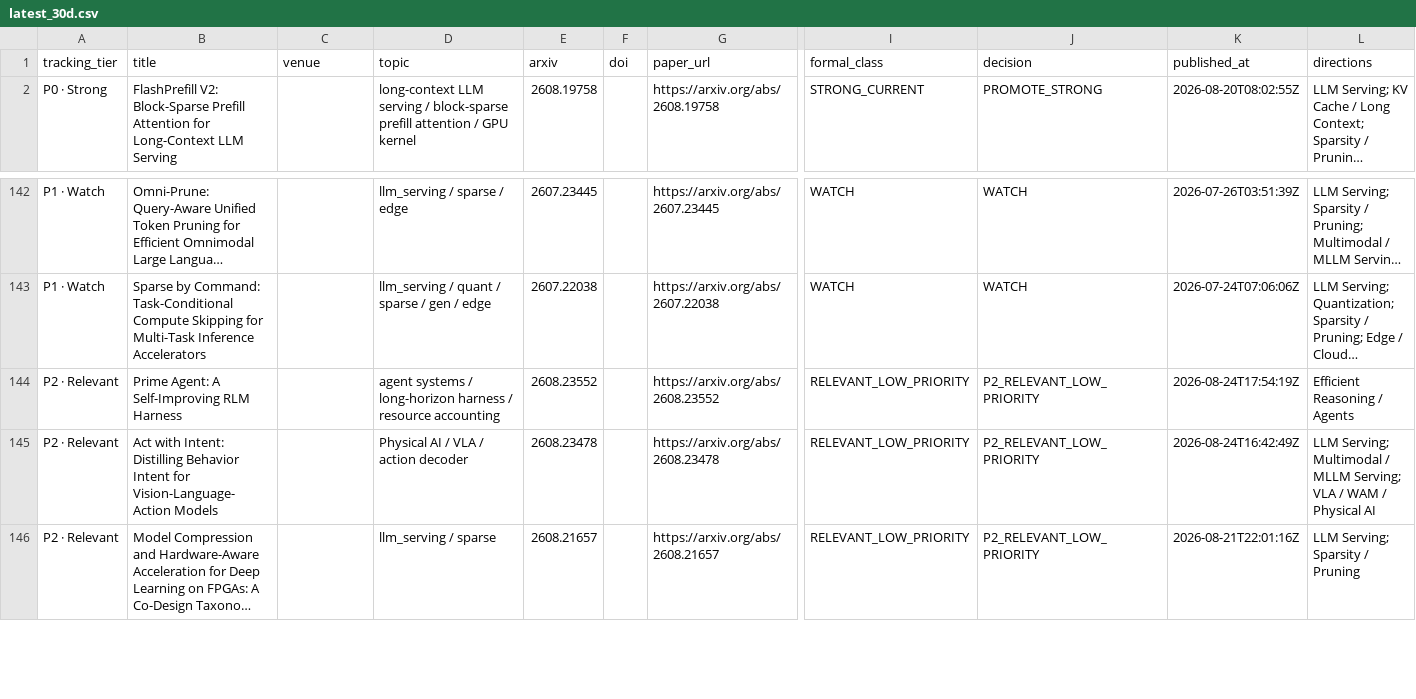
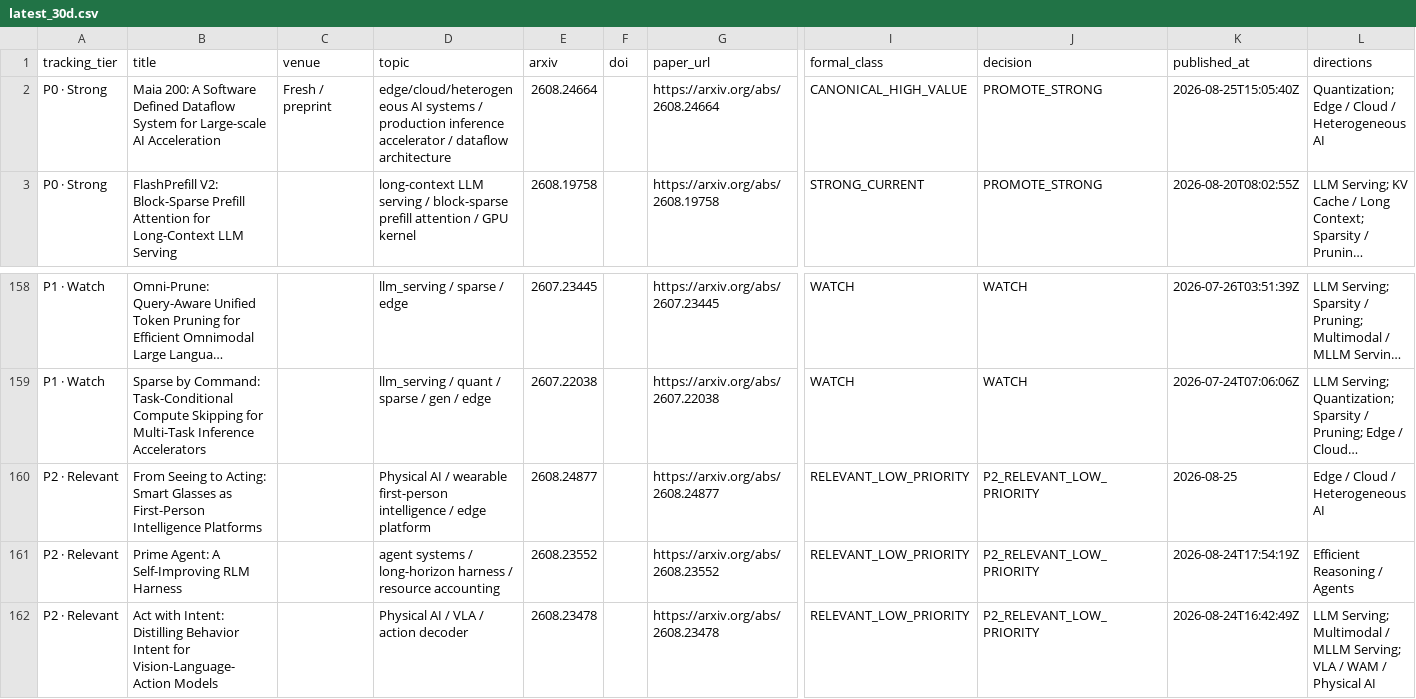
Before and after one commit to WangZhican/efficient-ml-landscape, a CSV file: data/latest_30d.csv, drawn as a sheet; only a part is shown, gaps mark what is left out; the shorter side is filled out with more unchanged rows; long unchanged cells end in …; rows hold the shown columns only; the diff covers the shown part only; the diff names each change by its address in the sheet, - before the commit and + after, or states it on an @@ line.

Commit message:
Refresh latest 30-day tracking and Maia 200

```diff
--- a/data/latest_30d.csv
+++ b/data/latest_30d.csv
+row 2: P0 · Strong | Maia 200: A Software Defined Dataflow System for Large-scale AI Acceleration | Fresh / preprint | edge/cloud/heterogeneous AI systems / production inference accelerator / dataflow architecture | 2608.24664 |  | https://arxiv.org/abs/2608.24664 | CANONICAL_HIGH_VALUE | PROMOTE_STRONG | 2026-08-25T15:05:40Z | Quantization; Edge / Cloud / Heterogeneous AI
+row 160: P2 · Relevant | From Seeing to Acting: Smart Glasses as First-Person Intelligence Platforms |  | Physical AI / wearable first-person intelligence / edge platform | 2608.24877 |  | https://arxiv.org/abs/2608.24877 | RELEVANT_LOW_PRIORITY | P2_RELEVANT_LOW_PRIORITY | 2026-08-25 | Edge / Cloud / Heterogeneous AI
```
Also changed, not shown: 15 added rows elsewhere in this file, data/papers.csv, 23 other files.
